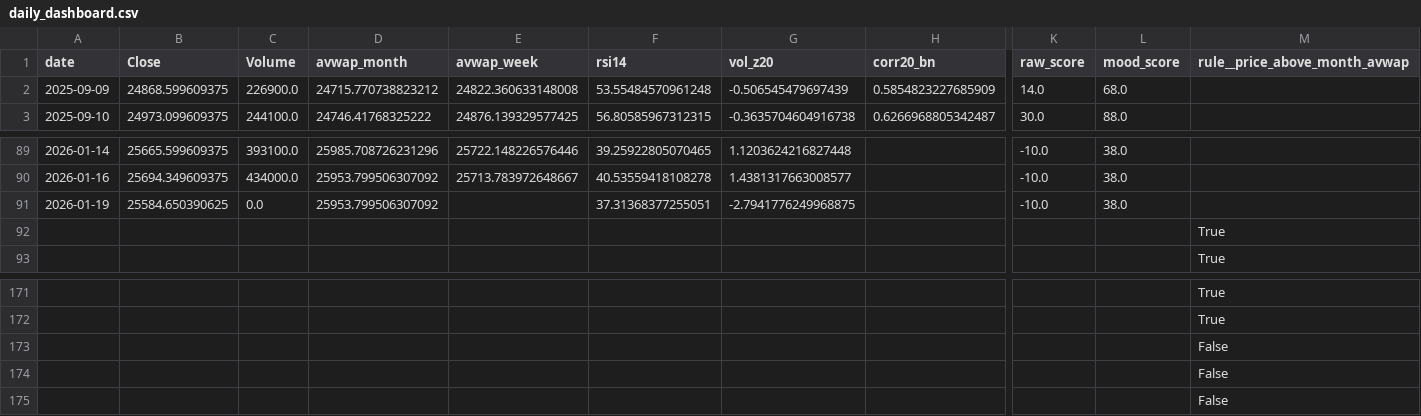
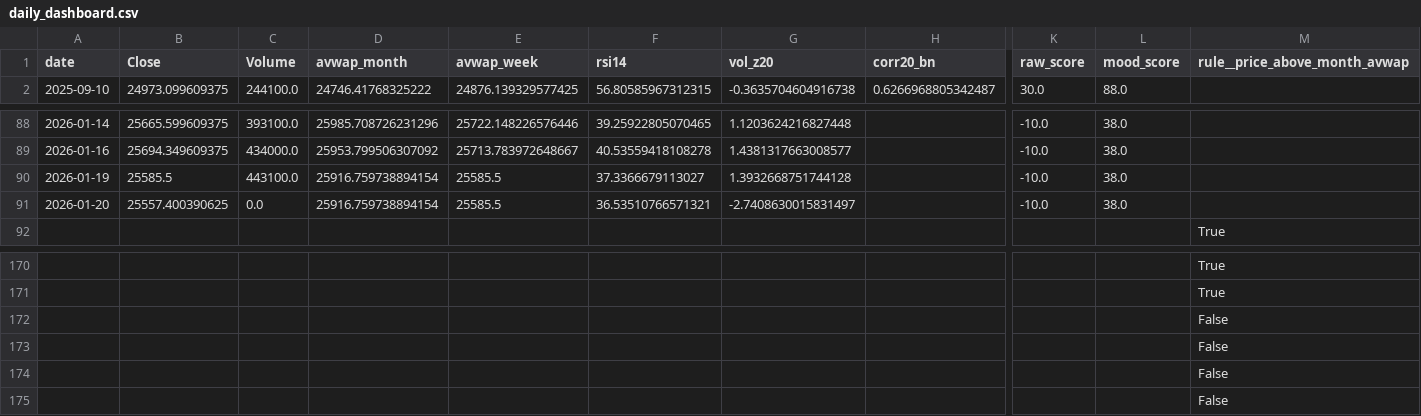
Before and after one commit to rushikesh4291/nifty-mood-mini, a CSV file: out/daily_dashboard.csv, drawn as a sheet; only a part is shown, gaps mark what is left out; removed rows and columns are numbered as before the commit, all else as after; rows hold the shown columns only; the diff names each change by its address in the sheet, - before the commit and + after, or states it on an @@ line.

```diff
--- a/out/daily_dashboard.csv
+++ b/out/daily_dashboard.csv
-row 2: 2025-09-09 | 24868.599609375 | 226900.0 | 24715.770738823212 | 24822.360633148008 | 53.55484570961248 | -0.506545479697439 | 0.5854823227685909 | 14.0 | 68.0
-B90 (Close): 25584.650390625
+B90 (Close): 25585.5
-C90 (Volume): 0.0
+C90 (Volume): 443100.0
-D90 (avwap_month): 25953.799506307092
+D90 (avwap_month): 25916.759738894154
-E90 (avwap_week): (empty)
+E90 (avwap_week): 25585.5
-F90 (rsi14): 37.31368377255051
+F90 (rsi14): 37.3366679113027
-G90 (vol_z20): -2.7941776249968875
+G90 (vol_z20): 1.3932668751744128
-row 92:  |  |  |  |  |  |  |  |  |  | True
+row 91: 2026-01-20 | 25557.400390625 | 0.0 | 25916.759738894154 | 25585.5 | 36.53510766571321 | -2.7408630015831497 |  | -10.0 | 38.0
+row 174:  |  |  |  |  |  |  |  |  |  | False
```
